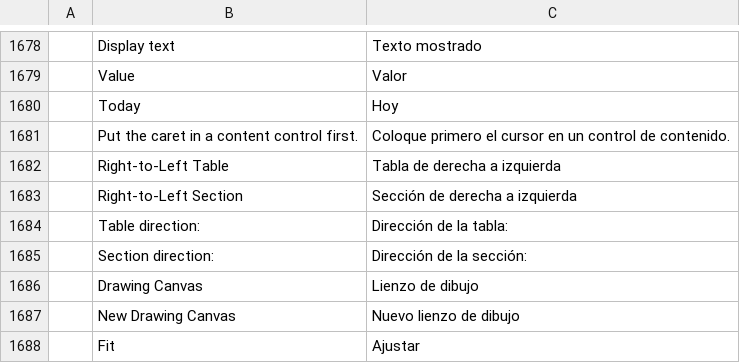
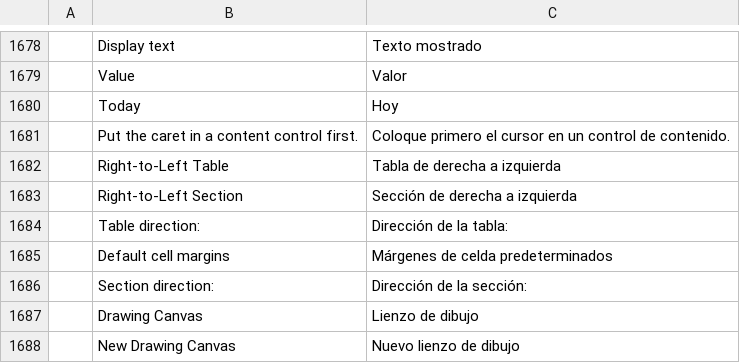
Before and after one commit to chanonss/khiankrub, a TSV file: crates/ui-egui/src/i18n/es.tsv, drawn as a sheet; only a part is shown, gaps mark what is left out; the shorter side is filled out with more unchanged rows; the diff names each change by its address in the sheet, - before the commit and + after, or states it on an @@ line.

```diff
--- a/crates/ui-egui/src/i18n/es.tsv
+++ b/crates/ui-egui/src/i18n/es.tsv
+row 1685:  | Default cell margins | Márgenes de celda predeterminados
```
Also changed, not shown: crates/ui-egui/src/i18n/bg.tsv, crates/ui-egui/src/i18n/ru.tsv, 25 other files.
